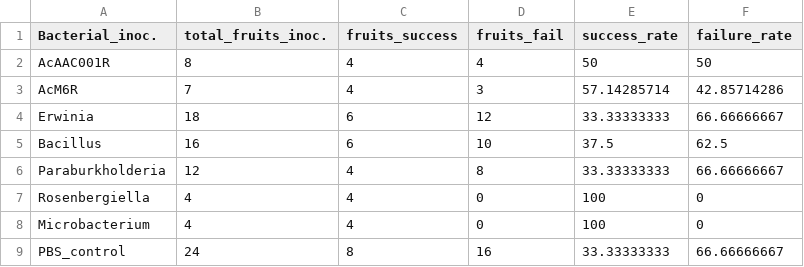
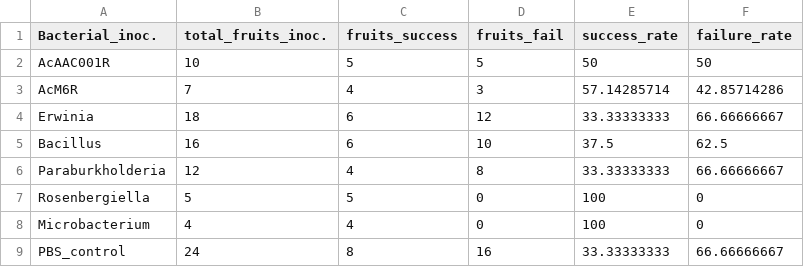
Before and after one commit to gbergmann/Bergmann.et.al_Floral_transmission_contribution_MS_2025, a CSV file: data_raw/Stigma_inoc/single.strain_fruit.abortion_fieldMS.csv, drawn as a sheet.

```diff
--- a/data_raw/Stigma_inoc/single.strain_fruit.abortion_fieldMS.csv
+++ b/data_raw/Stigma_inoc/single.strain_fruit.abortion_fieldMS.csv
@@ -1,3 +1,3 @@
 Bacterial_inoc.,total_fruits_inoc.,fruits_success,fruits_fail,success_rate,failure_rate
-AcAAC001R,8,4,4,50,50
+AcAAC001R,10,5,5,50,50
 AcM6R,7,4,3,57.14285714,42.85714286
@@ -6,3 +6,3 @@ Bacillus,16,6,10,37.5,62.5
 Paraburkholderia,12,4,8,33.33333333,66.66666667
-Rosenbergiella,4,4,0,100,0
+Rosenbergiella,5,5,0,100,0
 Microbacterium,4,4,0,100,0
```
Also changed, not shown: data_raw/Stigma_inoc/single_strain_reisolation_FieldMS.csv, 4 other files.
